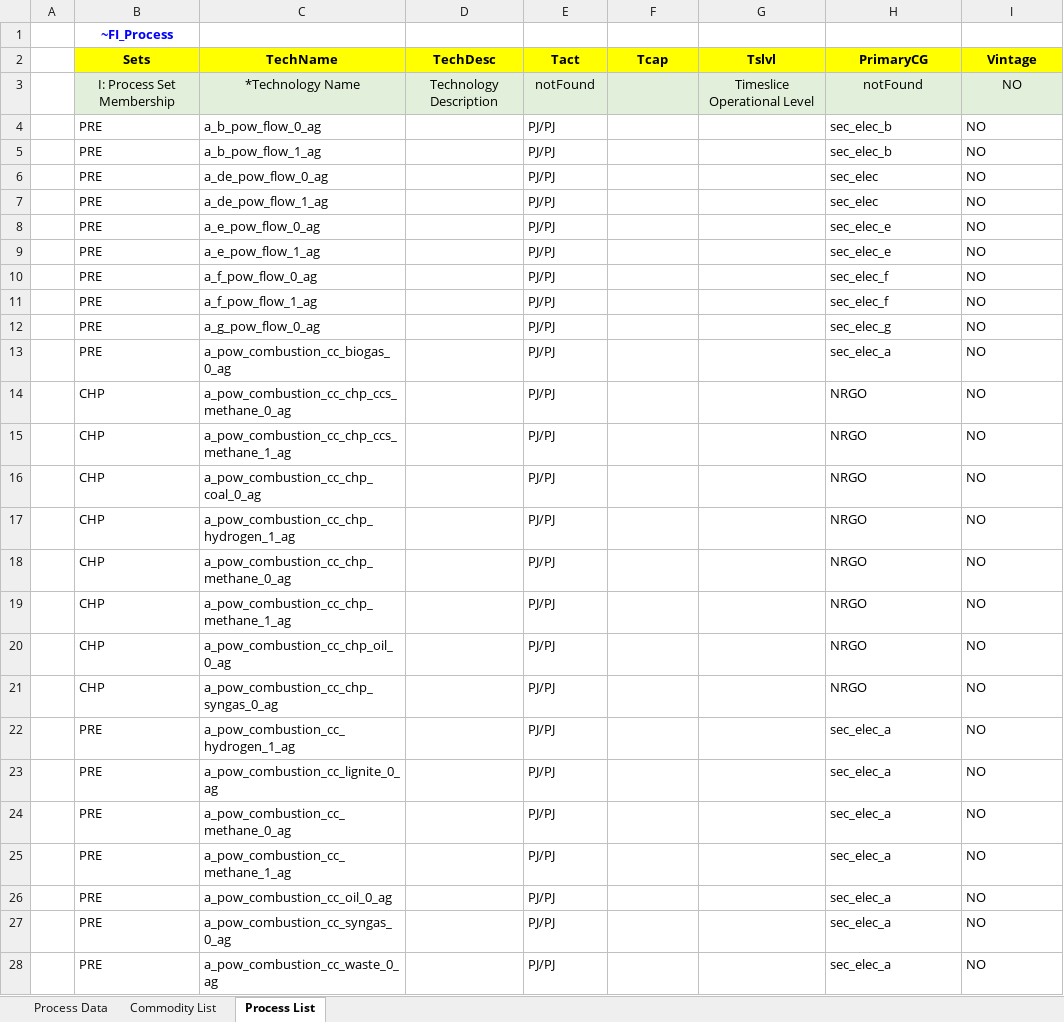
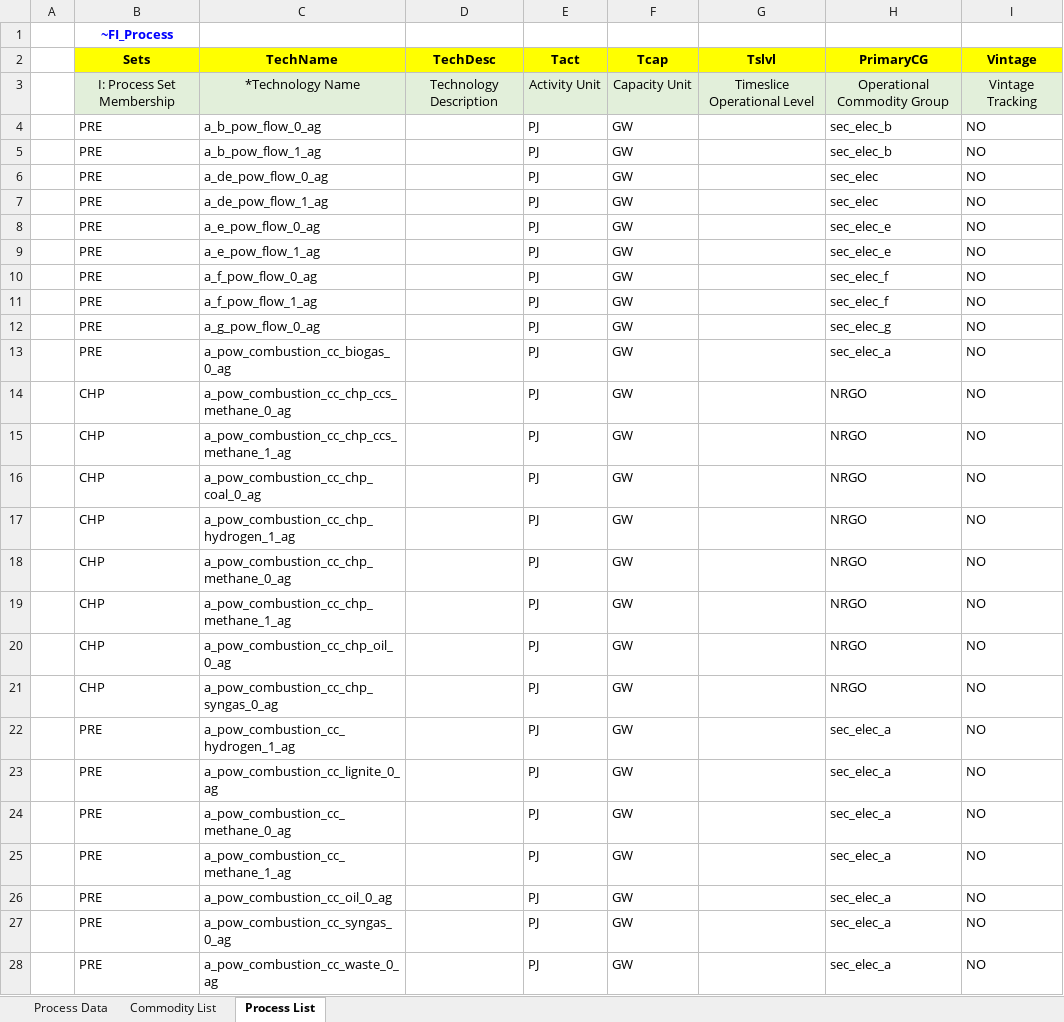
Before and after one commit to sedos-project/data_adapter_times, an Excel workbook: output_data/vt_DE_pow.xlsx, sheet Process List, drawn as a sheet; only a part is shown; values as stored, in another font and other column widths than the file's, no borders; the diff covers the shown part only; the diff names each change by its address in the sheet, - before the commit and + after, or states it on an @@ line.

Commit message:
fix process_list bug

```diff
--- a/output_data/vt_DE_pow.xlsx (sheet Process List)
+++ b/output_data/vt_DE_pow.xlsx (sheet Process List)
-E3 (Tact): notFound
+E3 (Tact): Activity Unit
-F3 (Tcap): (empty)
+F3 (Tcap): Capacity Unit
-H3 (PrimaryCG): notFound
+H3 (PrimaryCG): Operational Commodity Group
-I3 (Vintage): NO
+I3 (Vintage): Vintage Tracking
-E4:E28 (Tact): PJ/PJ
+E4:E28 (Tact): PJ
-F4:F28 (Tcap): (empty)
+F4:F28 (Tcap): GW
```
Also changed, not shown: 1690 edited cells elsewhere in this sheet, sheet Commodity List, config_data/SysSettings.xlsx, 3 other files.
